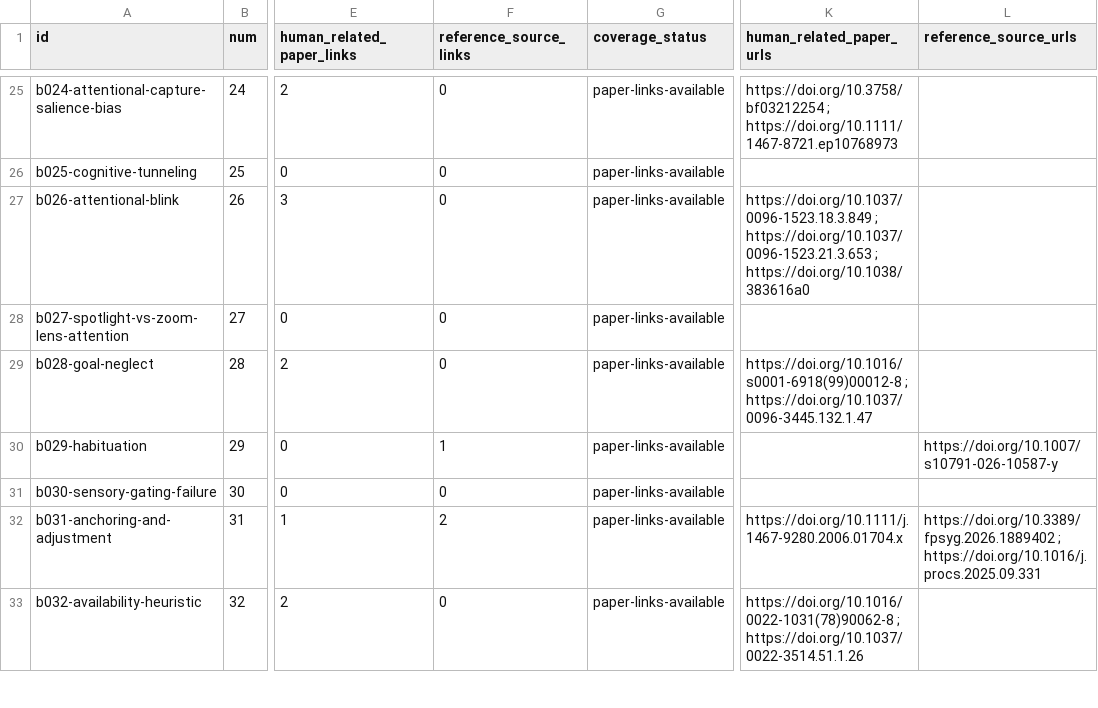
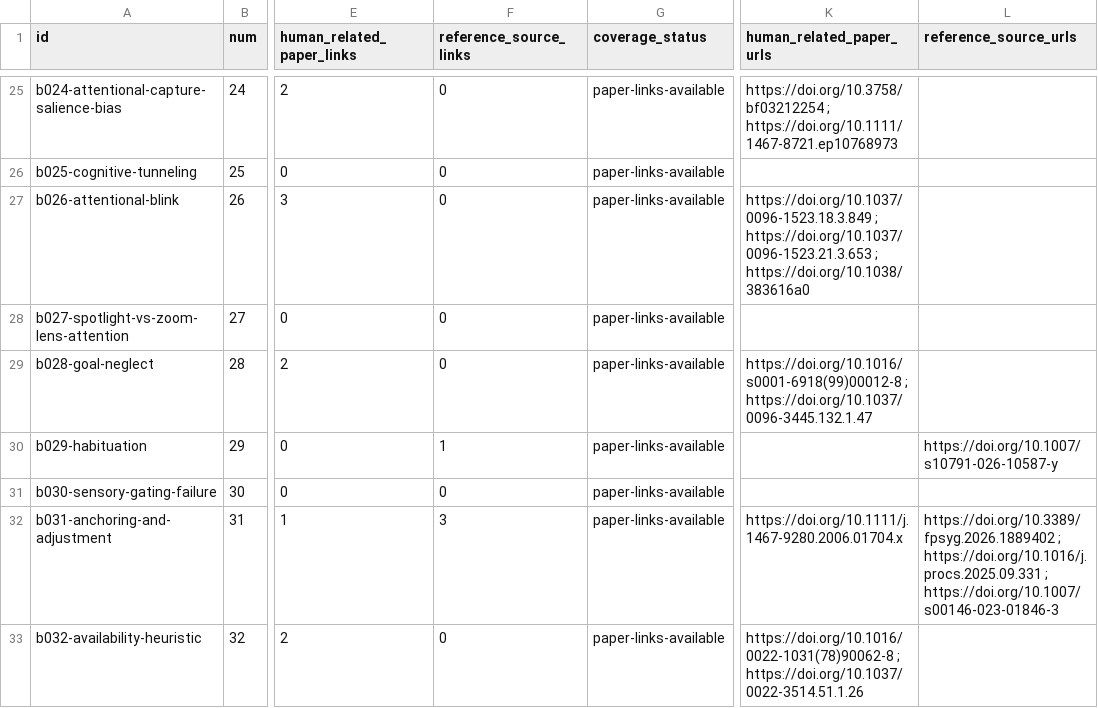
Before and after one commit to danlex/ethicalhive, a CSV file: docs/source-coverage.csv, drawn as a sheet; only a part is shown, gaps mark what is left out; the diff covers the shown part only; the diff names each change by its address in the sheet, - before the commit and + after, or states it on an @@ line.

```diff
--- a/docs/source-coverage.csv
+++ b/docs/source-coverage.csv
-F32 (reference_source_links): 2
+F32 (reference_source_links): 3
-L32 (reference_source_urls): …; https://doi.org/10.1016/j.procs.2025.09.331
+L32 (reference_source_urls): …; https://doi.org/10.1016/j.procs.2025.09.331 ; https://doi.org/10.1007/s00146-023-01846-3
```
Also changed, not shown: 2 added rows and 28 edited cells elsewhere in this file, 15 other files.
